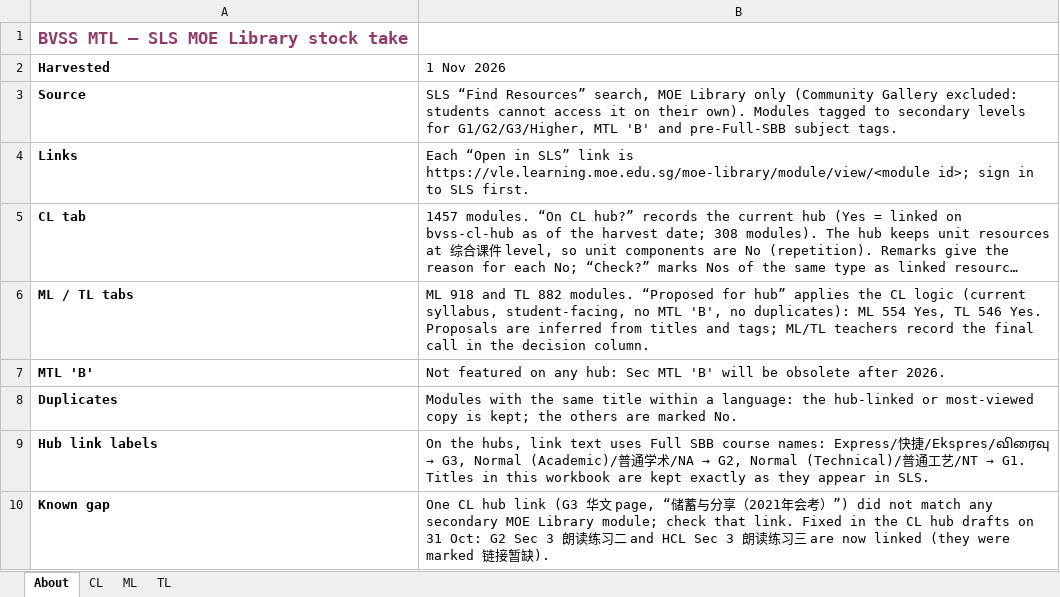
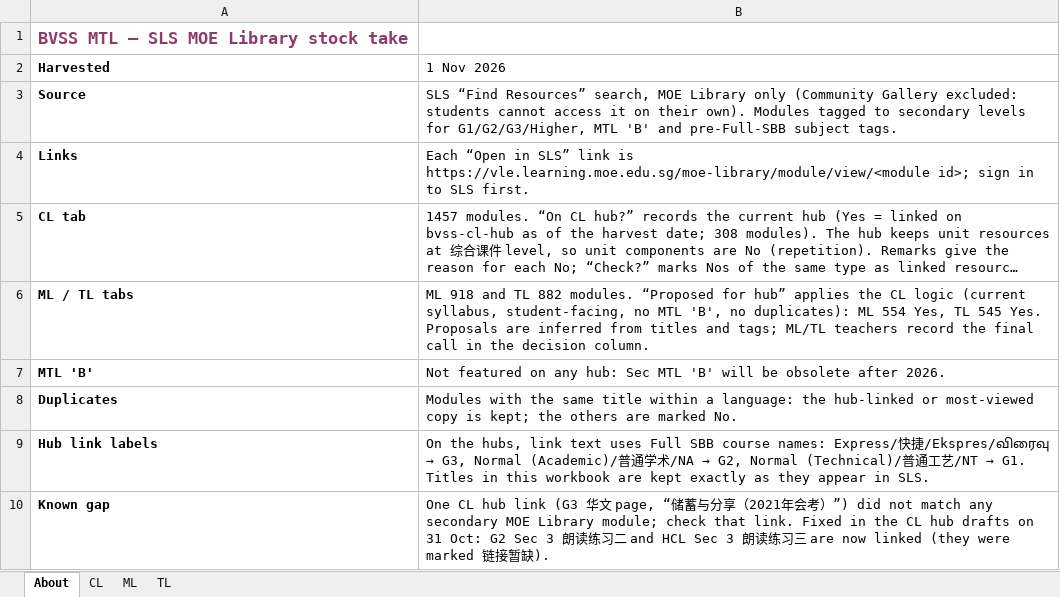
Before and after one commit to kaixinbuilds/MTL-Resource-Media-Repository, an Excel workbook: sls-stocktake/SLS_MOE_Library_Stocktake_CL_ML_TL.xlsx, sheet About, drawn as a sheet; long unchanged cells end in …; values as stored, in another font and other column widths than the file's, no borders; the diff names each change by its address in the sheet, - before the commit and + after, or states it on an @@ line.

```diff
--- a/sls-stocktake/SLS_MOE_Library_Stocktake_CL_ML_TL.xlsx (sheet About)
+++ b/sls-stocktake/SLS_MOE_Library_Stocktake_CL_ML_TL.xlsx (sheet About)
-B6 (1 Nov 2026): …Yes, TL 546 Yes. Proposals…
+B6 (1 Nov 2026): …Yes, TL 545 Yes. Proposals…
```
Also changed, not shown: sheet TL.
